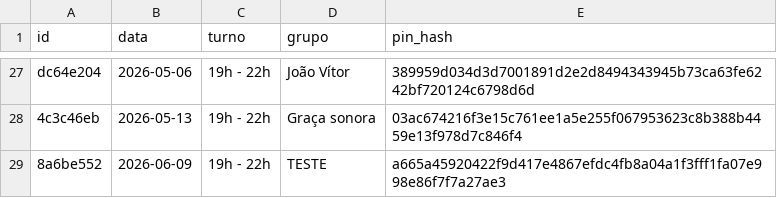
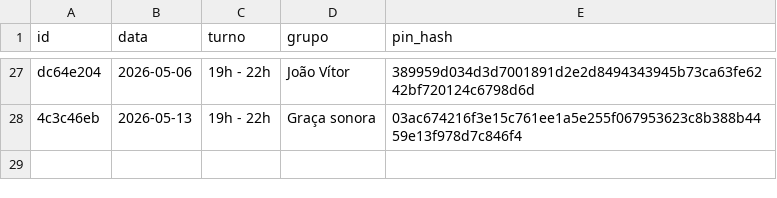
Before and after one commit to marcusandre-bot/reserva-sala-ensaios, a CSV file: reservas.csv, drawn as a sheet; only a part is shown, gaps mark what is left out; the diff names each change by its address in the sheet, - before the commit and + after, or states it on an @@ line.

Commit message:
Atualiza reservas.csv

```diff
--- a/reservas.csv
+++ b/reservas.csv
-row 29: 8a6be552 | 2026-06-09 | 19h - 22h | TESTE | a665a45920422f9d417e4867efdc4fb8a04a1f3fff1fa07e998e86f7f7a27ae3
```
